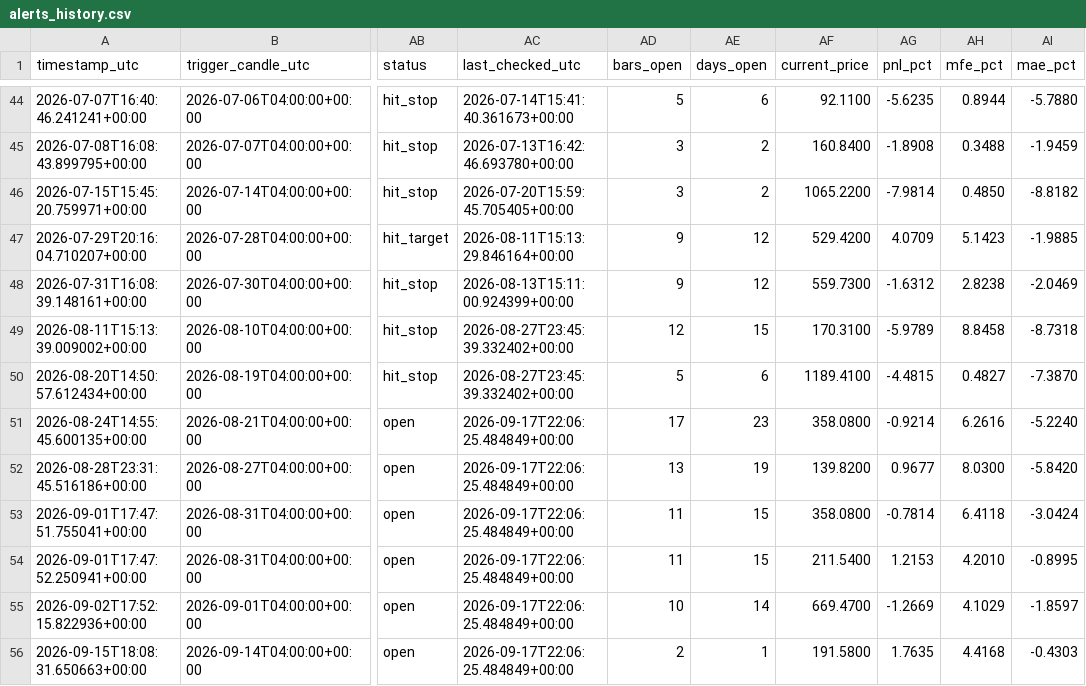
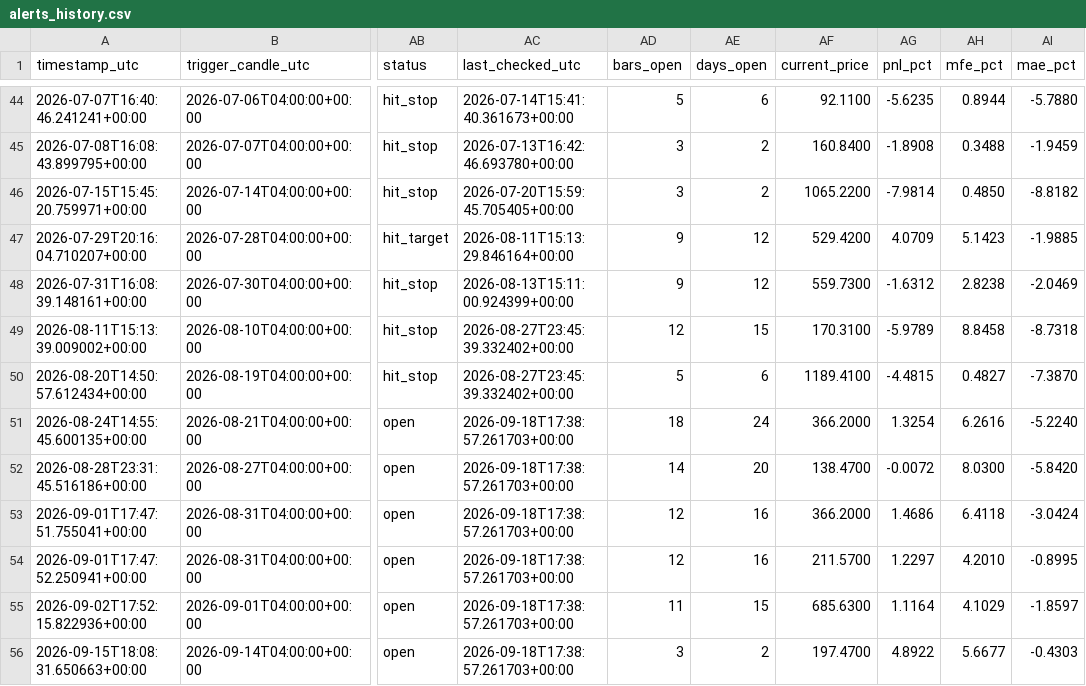
Before and after one commit to ronaldfj/nyse_price_alerts, a CSV file: alerts_history.csv, drawn as a sheet; only a part is shown, gaps mark what is left out; the diff names each change by its address in the sheet, - before the commit and + after, or states it on an @@ line.

```diff
--- a/alerts_history.csv
+++ b/alerts_history.csv
-AC51:AC56 (last_checked_utc): 2026-09-17T22:06:25.484849+00:00
+AC51:AC56 (last_checked_utc): 2026-09-18T17:38:57.261703+00:00
-AD51 (bars_open): 17
+AD51 (bars_open): 18
-AE51 (days_open): 23
+AE51 (days_open): 24
-AF51 (current_price): 358.0800
+AF51 (current_price): 366.2000
-AG51 (pnl_pct): -0.9214
+AG51 (pnl_pct): 1.3254
-AD52 (bars_open): 13
+AD52 (bars_open): 14
-AE52 (days_open): 19
+AE52 (days_open): 20
-AF52 (current_price): 139.8200
+AF52 (current_price): 138.4700
-AG52 (pnl_pct): 0.9677
+AG52 (pnl_pct): -0.0072
-AD53:AD54 (bars_open): 11
+AD53:AD54 (bars_open): 12
-AE53:AE54 (days_open): 15
+AE53:AE54 (days_open): 16
-AF53 (current_price): 358.0800
+AF53 (current_price): 366.2000
-AG53 (pnl_pct): -0.7814
+AG53 (pnl_pct): 1.4686
-AF54 (current_price): 211.5400
+AF54 (current_price): 211.5700
-AG54 (pnl_pct): 1.2153
+AG54 (pnl_pct): 1.2297
-AD55 (bars_open): 10
+AD55 (bars_open): 11
-AE55 (days_open): 14
+AE55 (days_open): 15
-AF55 (current_price): 669.4700
+AF55 (current_price): 685.6300
-AG55 (pnl_pct): -1.2669
+AG55 (pnl_pct): 1.1164
-AD56 (bars_open): 2
+AD56 (bars_open): 3
-AE56 (days_open): 1
+AE56 (days_open): 2
-AF56 (current_price): 191.5800
+AF56 (current_price): 197.4700
-AG56 (pnl_pct): 1.7635
+AG56 (pnl_pct): 4.8922
-AH56 (mfe_pct): 4.4168
+AH56 (mfe_pct): 5.6677
```
